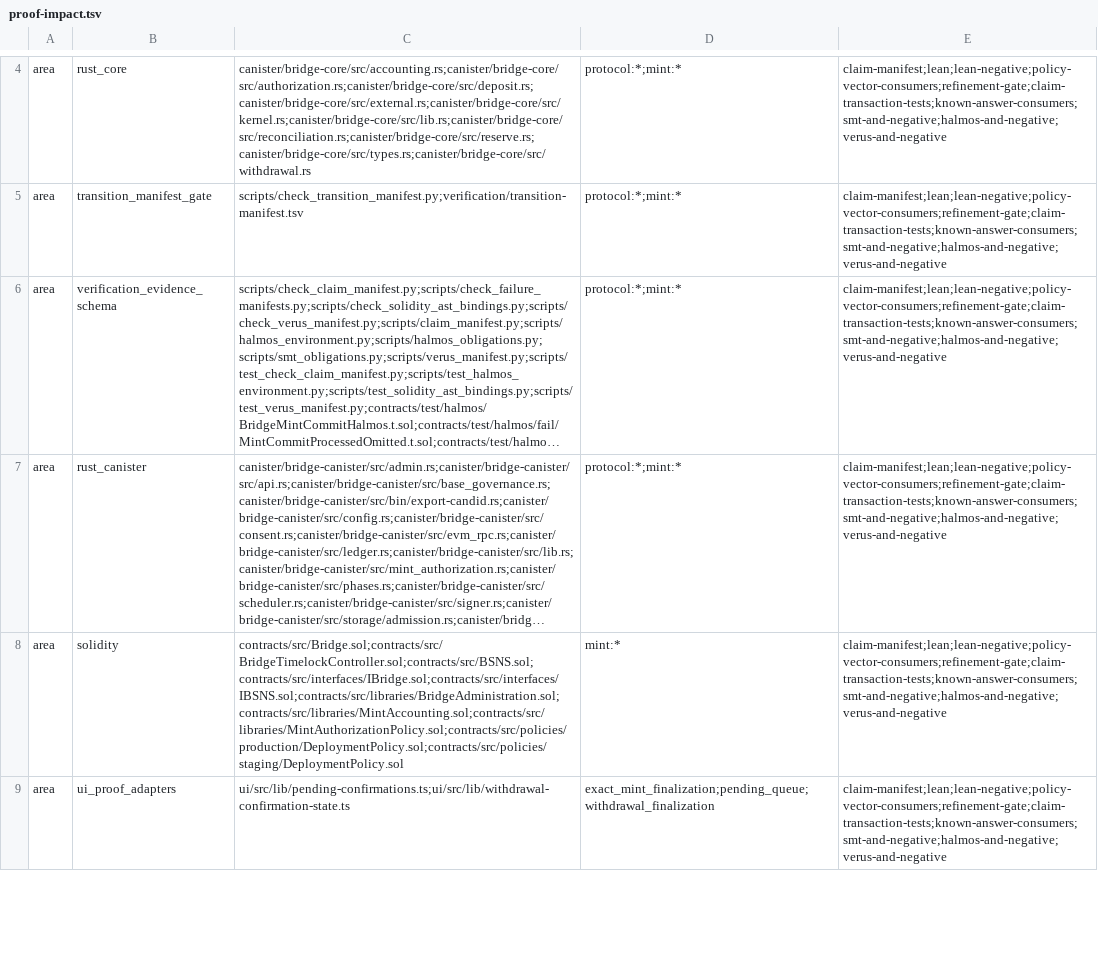
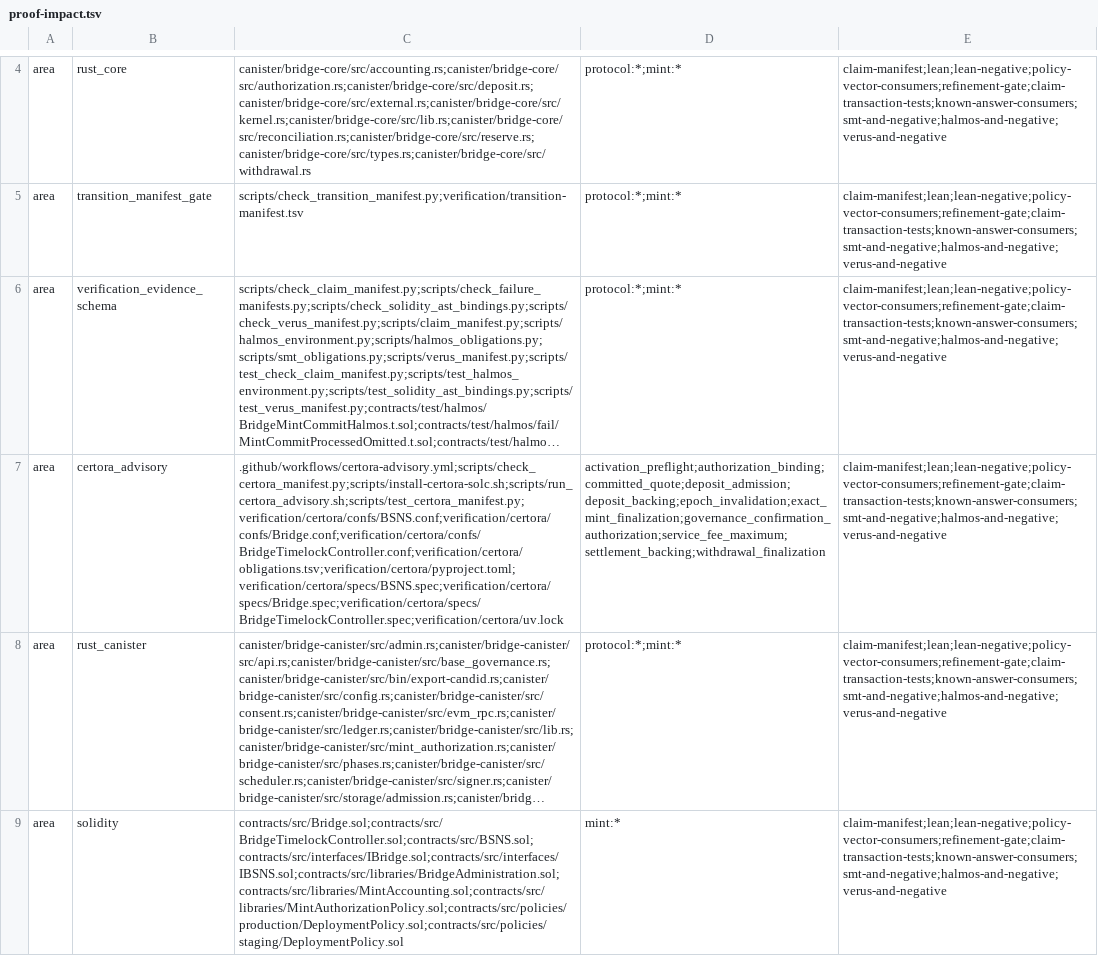
Before and after one commit to humandebri/Bridge, a TSV file: verification/proof-impact.tsv, drawn as a sheet; only a part is shown, gaps mark what is left out; the shorter side is filled out with more unchanged rows; long unchanged cells end in …; the diff names each change by its address in the sheet, - before the commit and + after, or states it on an @@ line.

Commit message:
Add Certora advisory verification checks

```diff
--- a/verification/proof-impact.tsv
+++ b/verification/proof-impact.tsv
+row 7: area | certora_advisory | .github/workflows/certora-advisory.yml;scripts/check_certora_manifest.py;scripts/install-certora-solc.sh;scripts/run_certora_advisory.sh;scripts/test_certora_manifest.py;verification/certora/confs/BSNS.conf;verification/certora/confs/Bridge.conf;verification/certora/confs/BridgeTimelockController.conf;verification/certora/obligations.tsv;verification/certora/pyproject.toml;verification/certora/specs/BSNS.spec;verification/certora/specs/Bridge.spec;verification/certora/specs/BridgeTimelockController.spec;verification/certora/uv.lock | activation_preflight;authorization_binding;committed_quote;deposit_admission;deposit_backing;epoch_invalidation;exact_mint_finalization;governance_confirmation_authorization;service_fee_maximum;settlement_backing;withdrawal_finalization | claim-manifest;lean;lean-negative;policy-vector-consumers;refinement-gate;claim-transaction-tests;known-answer-consumers;smt-and-negative;halmos-and-negative;verus-and-negative
```
Also changed, not shown: 17 other files.
